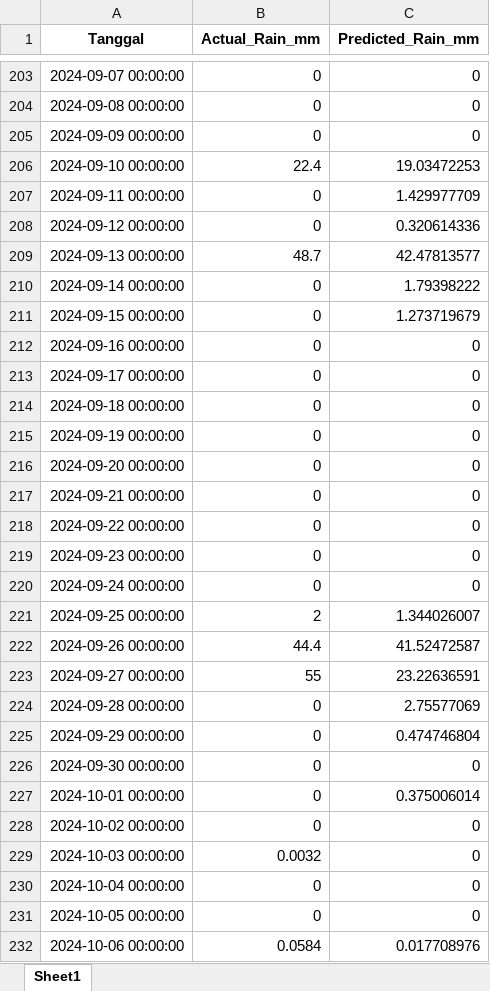
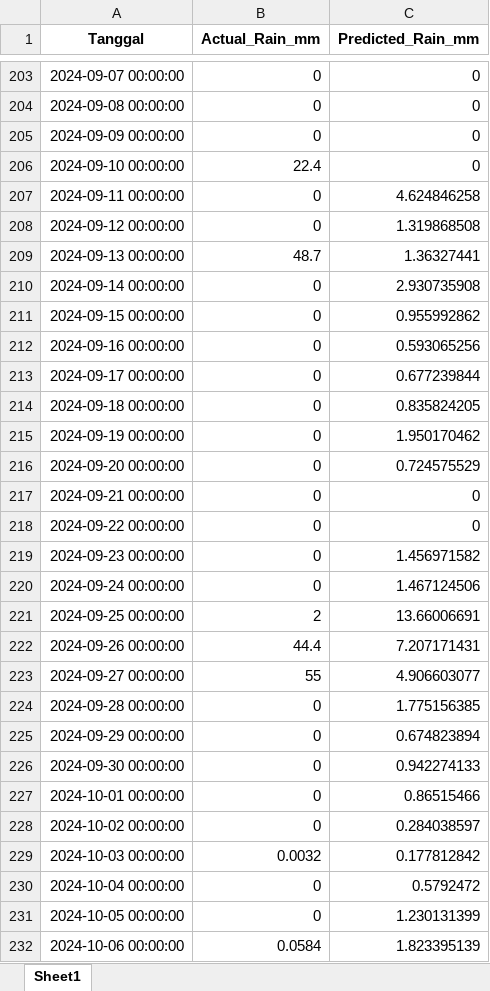
Before and after one commit to Ayusekar22/Jakarta-Weather-Prediction-2025, an Excel workbook: two_stage_prediction_result.xlsx, sheet Sheet1, drawn as a sheet; only a part is shown, gaps mark what is left out; values as stored, in another font and other column widths than the file's, no borders; the diff covers the shown part only; the diff names each change by its address in the sheet, - before the commit and + after, or states it on an @@ line.

```diff
--- a/two_stage_prediction_result.xlsx (sheet Sheet1)
+++ b/two_stage_prediction_result.xlsx (sheet Sheet1)
-C206 (Predicted_Rain_mm): 19.03472253
+C206 (Predicted_Rain_mm): 0
-C207 (Predicted_Rain_mm): 1.429977709
+C207 (Predicted_Rain_mm): 4.624846258
-C208 (Predicted_Rain_mm): 0.320614336
+C208 (Predicted_Rain_mm): 1.319868508
-C209 (Predicted_Rain_mm): 42.47813577
+C209 (Predicted_Rain_mm): 1.36327441
-C210 (Predicted_Rain_mm): 1.79398222
+C210 (Predicted_Rain_mm): 2.930735908
-C211 (Predicted_Rain_mm): 1.273719679
+C211 (Predicted_Rain_mm): 0.955992862
-C212 (Predicted_Rain_mm): 0
+C212 (Predicted_Rain_mm): 0.593065256
-C213 (Predicted_Rain_mm): 0
+C213 (Predicted_Rain_mm): 0.677239844
-C214 (Predicted_Rain_mm): 0
+C214 (Predicted_Rain_mm): 0.835824205
-C215 (Predicted_Rain_mm): 0
+C215 (Predicted_Rain_mm): 1.950170462
-C216 (Predicted_Rain_mm): 0
+C216 (Predicted_Rain_mm): 0.724575529
-C219 (Predicted_Rain_mm): 0
+C219 (Predicted_Rain_mm): 1.456971582
-C220 (Predicted_Rain_mm): 0
+C220 (Predicted_Rain_mm): 1.467124506
-C221 (Predicted_Rain_mm): 1.344026007
+C221 (Predicted_Rain_mm): 13.66006691
-C222 (Predicted_Rain_mm): 41.52472587
+C222 (Predicted_Rain_mm): 7.207171431
-C223 (Predicted_Rain_mm): 23.22636591
+C223 (Predicted_Rain_mm): 4.906603077
-C224 (Predicted_Rain_mm): 2.75577069
+C224 (Predicted_Rain_mm): 1.775156385
-C225 (Predicted_Rain_mm): 0.474746804
+C225 (Predicted_Rain_mm): 0.674823894
-C226 (Predicted_Rain_mm): 0
+C226 (Predicted_Rain_mm): 0.942274133
-C227 (Predicted_Rain_mm): 0.375006014
+C227 (Predicted_Rain_mm): 0.86515466
-C228 (Predicted_Rain_mm): 0
+C228 (Predicted_Rain_mm): 0.284038597
-C229 (Predicted_Rain_mm): 0
+C229 (Predicted_Rain_mm): 0.177812842
-C230 (Predicted_Rain_mm): 0
+C230 (Predicted_Rain_mm): 0.5792472
-C231 (Predicted_Rain_mm): 0
+C231 (Predicted_Rain_mm): 1.230131399
-C232 (Predicted_Rain_mm): 0.017708976
+C232 (Predicted_Rain_mm): 1.823395139
```
Also changed, not shown: 584 edited cells elsewhere in this sheet, Ready_To_Use_Updated_RF.xlsx, df3_feature_engineered_lag137.xlsx, 10 other files.
